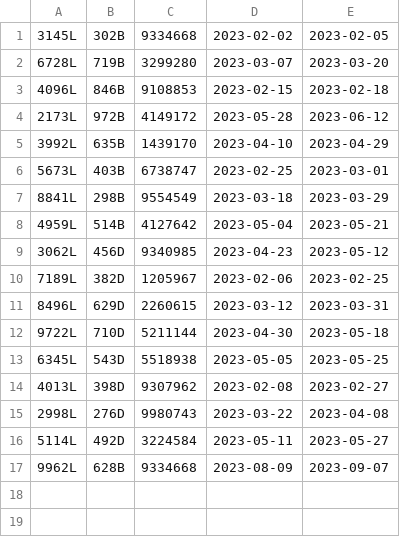
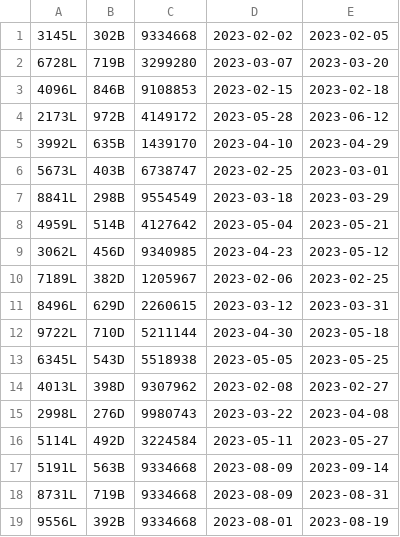
Before and after one commit to fsyed-cpp/LibraryProject, a CSV file: data/loans.csv, drawn as a sheet.

Commit message:
better alert for report, more loans

```diff
--- a/data/loans.csv
+++ b/data/loans.csv
@@ -16,2 +16,4 @@
 5114L,492D,3224584,2023-05-11,2023-05-27
-9962L,628B,9334668,2023-08-09,2023-09-07
+5191L,563B,9334668,2023-08-09,2023-09-14
+8731L,719B,9334668,2023-08-09,2023-08-31
+9556L,392B,9334668,2023-08-01,2023-08-19
```
Also changed, not shown: 1 other file.
